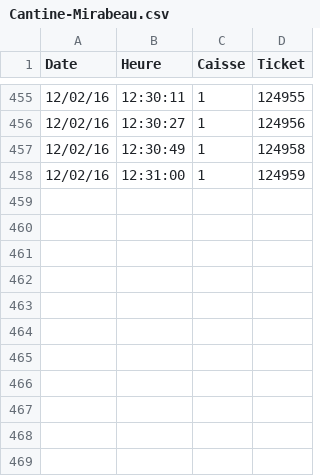
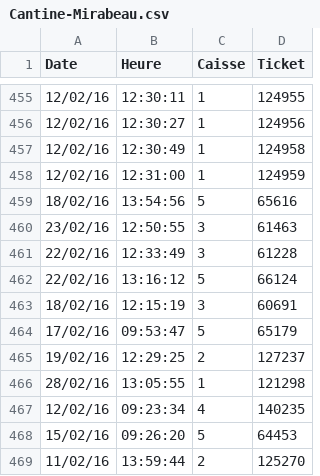
Before and after one commit to cbenz/open-cantine, a CSV file: data/Cantine-Mirabeau.csv, drawn as a sheet; only a part is shown, gaps mark what is left out.

Commit message:
Update Cantine-Mirabeau.csv

```diff
--- a/data/Cantine-Mirabeau.csv
+++ b/data/Cantine-Mirabeau.csv
@@ -458 +458,12 @@ Date,Heure,Caisse,Ticket
 12/02/16,12:31:00,1,124959
+18/02/16,13:54:56,5,65616
+23/02/16,12:50:55,3,61463
+22/02/16,12:33:49,3,61228
+22/02/16,13:16:12,5,66124
+18/02/16,12:15:19,3,60691
+17/02/16,09:53:47,5,65179
+19/02/16,12:29:25,2,127237
+28/02/16,13:05:55,1,121298
+12/02/16,09:23:34,4,140235
+15/02/16,09:26:20,5,64453
+11/02/16,13:59:44,2,125270
```
